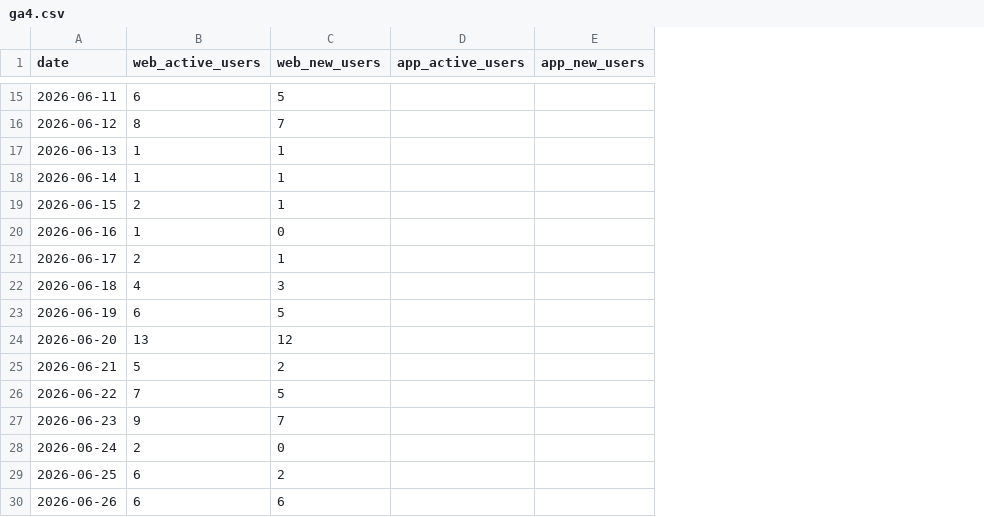
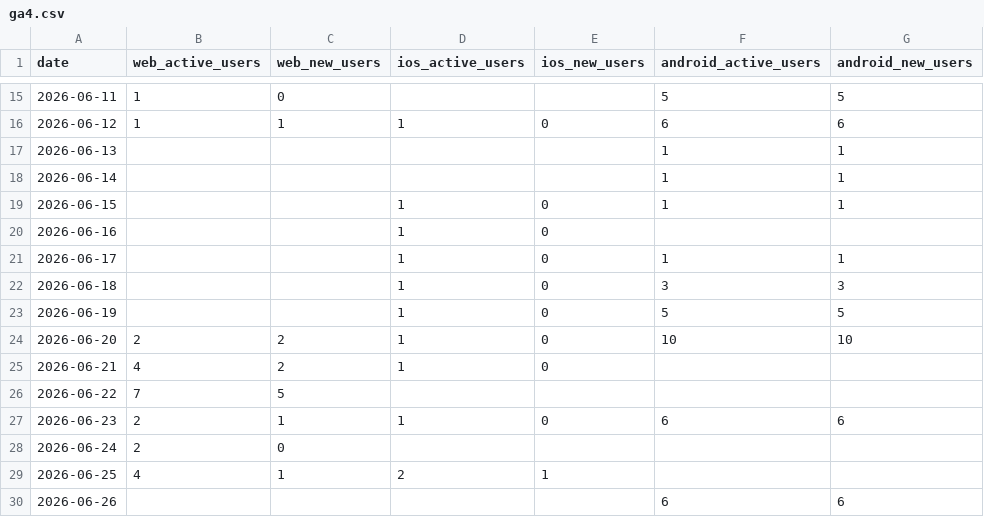
Before and after one commit to easylive1989/instant_explore, a CSV file: docs/metrics/daily/ga4.csv, drawn as a sheet; only a part is shown, gaps mark what is left out; removed rows and columns are numbered as before the commit, all else as after; the diff covers the shown part only; the diff names each change by its address in the sheet, - before the commit and + after, or states it on an @@ line.

```diff
--- a/docs/metrics/daily/ga4.csv
+++ b/docs/metrics/daily/ga4.csv
-column D (app_active_users), empty
-column E (app_new_users), empty
+column D (ios_active_users), rows 16-29: 1 |  |  | 1 | 1 | 1 | 1 | 1 | 1 | 1 |  | 1 |  | 2
+column E (ios_new_users), rows 16-29: 0 |  |  | 0 | 0 | 0 | 0 | 0 | 0 | 0 |  | 0 |  | 1
+column F (android_active_users), rows 15-30: 5 | 6 | 1 | 1 | 1 |  | 1 | 3 | 5 | 10 |  |  | 6 |  |  | 6
+column G (android_new_users), rows 15-30: 5 | 6 | 1 | 1 | 1 |  | 1 | 3 | 5 | 10 |  |  | 6 |  |  | 6
-B15 (web_active_users): 6
+B15 (web_active_users): 1
-C15 (web_new_users): 5
+C15 (web_new_users): 0
-B16 (web_active_users): 8
+B16 (web_active_users): 1
-C16 (web_new_users): 7
+C16 (web_new_users): 1
-B17:B18 (web_active_users): 1
+B17:B18 (web_active_users): (empty)
-C17:C19 (web_new_users): 1
+C17:C19 (web_new_users): (empty)
-B19 (web_active_users): 2
+B19 (web_active_users): (empty)
-B20 (web_active_users): 1
+B20 (web_active_users): (empty)
-C20 (web_new_users): 0
+C20 (web_new_users): (empty)
-B21 (web_active_users): 2
+B21 (web_active_users): (empty)
-C21 (web_new_users): 1
+C21 (web_new_users): (empty)
-B22 (web_active_users): 4
+B22 (web_active_users): (empty)
-C22 (web_new_users): 3
+C22 (web_new_users): (empty)
-B23 (web_active_users): 6
+B23 (web_active_users): (empty)
-C23 (web_new_users): 5
+C23 (web_new_users): (empty)
-B24 (web_active_users): 13
+B24 (web_active_users): 2
-C24 (web_new_users): 12
+C24 (web_new_users): 2
-B25 (web_active_users): 5
+B25 (web_active_users): 4
-B27 (web_active_users): 9
+B27 (web_active_users): 2
-C27 (web_new_users): 7
+C27 (web_new_users): 1
-B29 (web_active_users): 6
+B29 (web_active_users): 4
-C29 (web_new_users): 2
+C29 (web_new_users): 1
-B30 (web_active_users): 6
+B30 (web_active_users): (empty)
-C30 (web_new_users): 6
+C30 (web_new_users): (empty)
```
Also changed, not shown: 26 edited cells elsewhere in this file, 4 other files.
